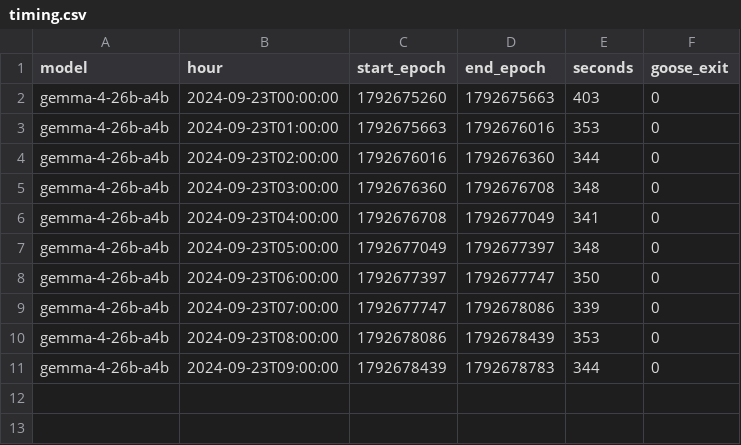
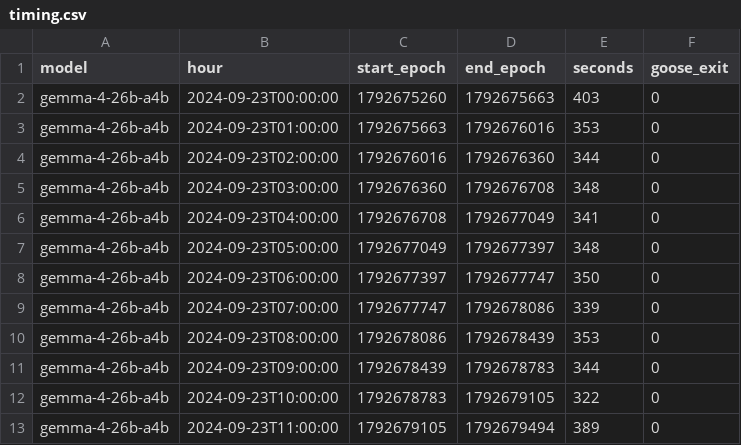
Before and after one commit to ceciliasant/agentic-traffic-monitoring, a CSV file: agenticCode/no_subagents/runs_no_subagents/gemma-4-26b-a4b_nosub/timing.csv, drawn as a sheet.

```diff
--- a/agenticCode/no_subagents/runs_no_subagents/gemma-4-26b-a4b_nosub/timing.csv
+++ b/agenticCode/no_subagents/runs_no_subagents/gemma-4-26b-a4b_nosub/timing.csv
@@ -11 +11,3 @@ gemma-4-26b-a4b,2024-09-23T08:00:00,1792678086,1792678439,353,0
 gemma-4-26b-a4b,2024-09-23T09:00:00,1792678439,1792678783,344,0
+gemma-4-26b-a4b,2024-09-23T10:00:00,1792678783,1792679105,322,0
+gemma-4-26b-a4b,2024-09-23T11:00:00,1792679105,1792679494,389,0
```
Also changed, not shown: 4 other files.
